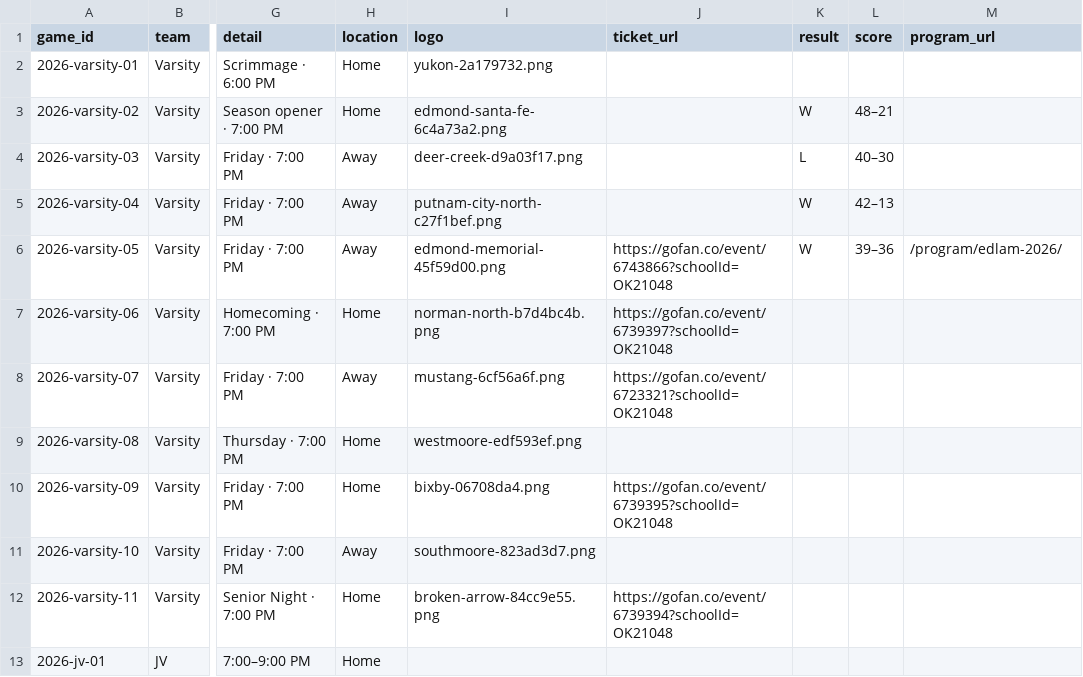
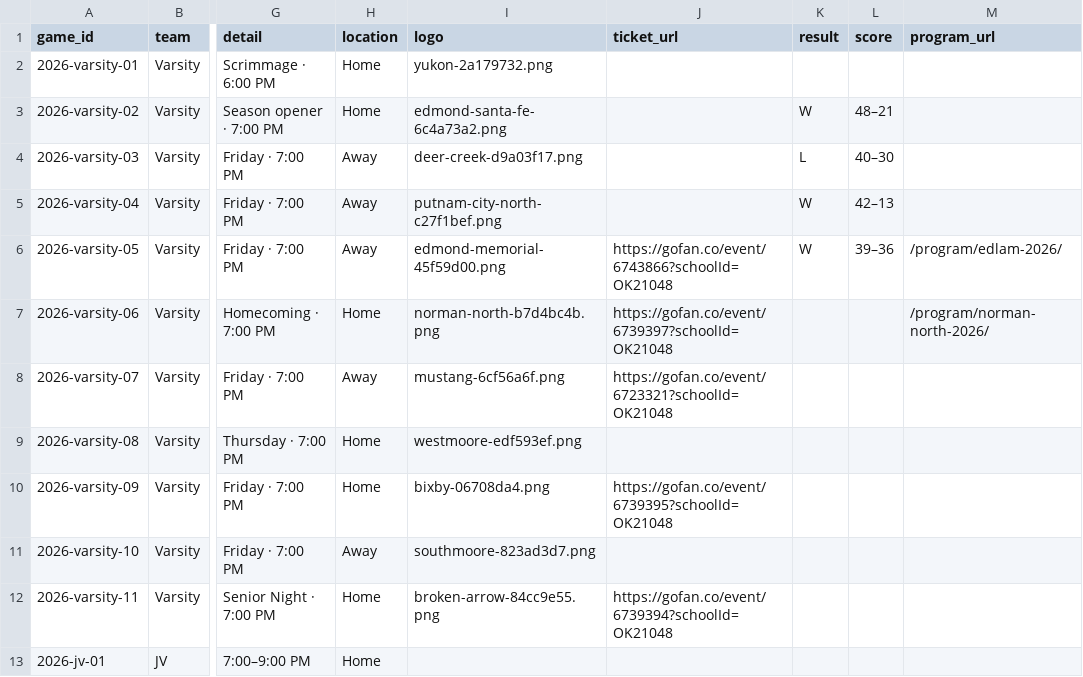
Before and after one commit to dust10ingram/edmond-north-football, a CSV file: data/schedules.csv, drawn as a sheet; only a part is shown, gaps mark what is left out; the diff names each change by its address in the sheet, - before the commit and + after, or states it on an @@ line.

```diff
--- a/data/schedules.csv
+++ b/data/schedules.csv
-M7 (program_url): (empty)
+M7 (program_url): /program/norman-north-2026/
```
Also changed, not shown: data/game-leaders.csv, data/game-programs.csv, 7 other files.
